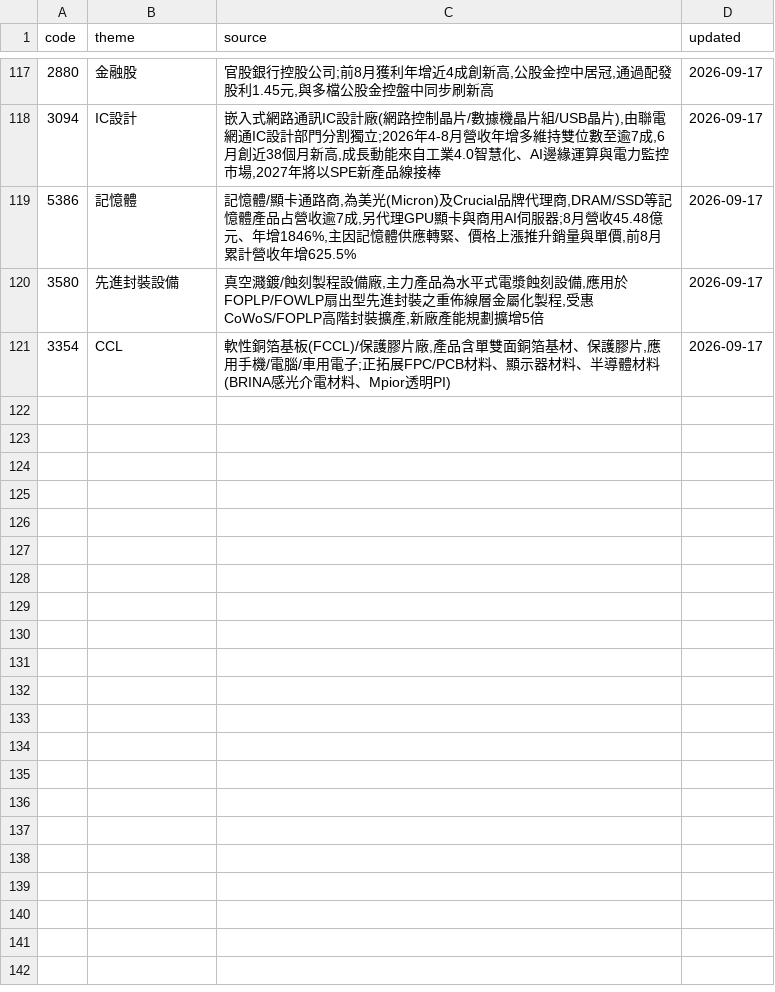
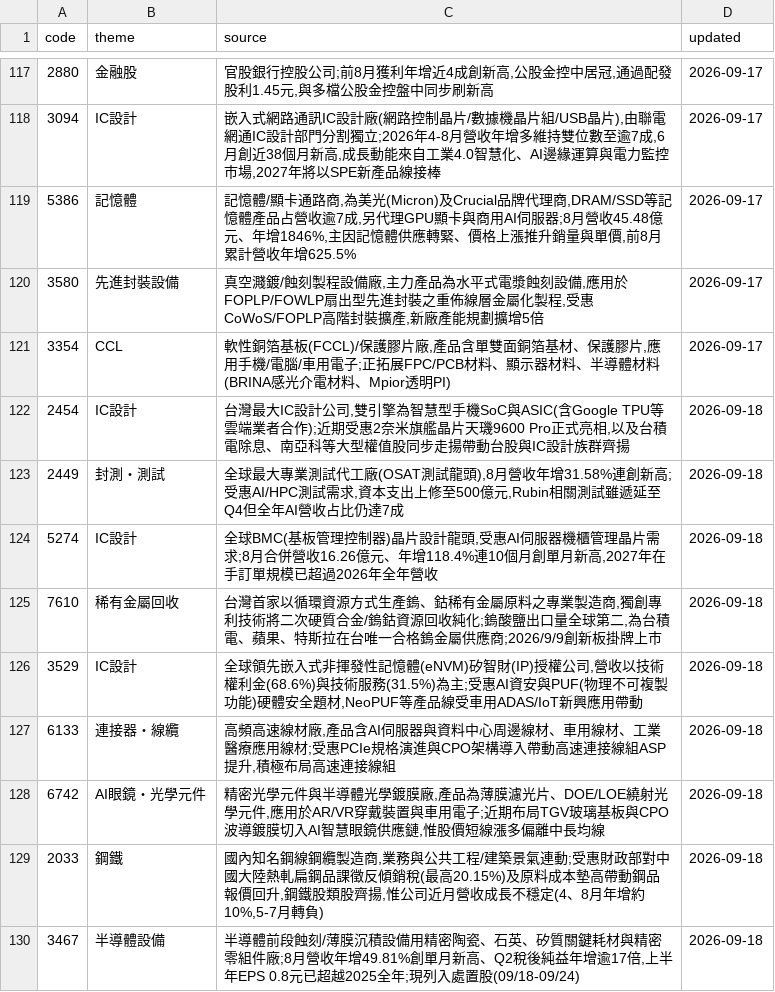
Before and after one commit to wesley314789/tw-momentum, a CSV file: data/theme_overrides.csv, drawn as a sheet; only a part is shown, gaps mark what is left out; the diff names each change by its address in the sheet, - before the commit and + after, or states it on an @@ line.

```diff
--- a/data/theme_overrides.csv
+++ b/data/theme_overrides.csv
+row 122: 2454 | IC設計 | 台灣最大IC設計公司,雙引擎為智慧型手機SoC與ASIC(含Google TPU等雲端業者合作);近期受惠2奈米旗艦晶片天璣9600 Pro正式亮相,以及台積電除息、南亞科等大型權值股同步走揚帶動台股與IC設計族群齊揚 | 2026-09-18
+row 123: 2449 | 封測・測試 | 全球最大專業測試代工廠(OSAT測試龍頭),8月營收年增31.58%連創新高;受惠AI/HPC測試需求,資本支出上修至500億元,Rubin相關測試雖遞延至Q4但全年AI營收占比仍達7成 | 2026-09-18
+row 124: 5274 | IC設計 | 全球BMC(基板管理控制器)晶片設計龍頭,受惠AI伺服器機櫃管理晶片需求;8月合併營收16.26億元、年增118.4%連10個月創單月新高,2027年在手訂單規模已超過2026年全年營收 | 2026-09-18
+row 125: 7610 | 稀有金屬回收 | 台灣首家以循環資源方式生產鎢、鈷稀有金屬原料之專業製造商,獨創專利技術將二次硬質合金/鎢鈷資源回收純化;鎢酸鹽出口量全球第二,為台積電、蘋果、特斯拉在台唯一合格鎢金屬供應商;2026/9/9創新板掛牌上市 | 2026-09-18
+row 126: 3529 | IC設計 | 全球領先嵌入式非揮發性記憶體(eNVM)矽智財(IP)授權公司,營收以技術權利金(68.6%)與技術服務(31.5%)為主;受惠AI資安與PUF(物理不可複製功能)硬體安全題材,NeoPUF等產品線受車用ADAS/IoT新興應用帶動 | 2026-09-18
+row 127: 6133 | 連接器・線纜 | 高頻高速線材廠,產品含AI伺服器與資料中心周邊線材、車用線材、工業醫療應用線材;受惠PCIe規格演進與CPO架構導入帶動高速連接線組ASP提升,積極布局高速連接線組 | 2026-09-18
+row 128: 6742 | AI眼鏡・光學元件 | 精密光學元件與半導體光學鍍膜廠,產品為薄膜濾光片、DOE/LOE繞射光學元件,應用於AR/VR穿戴裝置與車用電子;近期布局TGV玻璃基板與CPO波導鍍膜切入AI智慧眼鏡供應鏈,惟股價短線漲多偏離中長均線 | 2026-09-18
+row 129: 2033 | 鋼鐵 | 國內知名鋼線鋼纜製造商,業務與公共工程/建築景氣連動;受惠財政部對中國大陸熱軋扁鋼品課徵反傾銷稅(最高20.15%)及原料成本墊高帶動鋼品報價回升,鋼鐵股類股齊揚,惟公司近月營收成長不穩定(4、8月年增約10%,5-7月轉負) | 2026-09-18
+row 130: 3467 | 半導體設備 | 半導體前段蝕刻/薄膜沉積設備用精密陶瓷、石英、矽質關鍵耗材與精密零組件廠;8月營收年增49.81%創單月新高、Q2稅後純益年增逾17倍,上半年EPS 0.8元已超越2025全年;現列入處置股(09/18-09/24) | 2026-09-18
```
Also changed, not shown: 2 other files.
